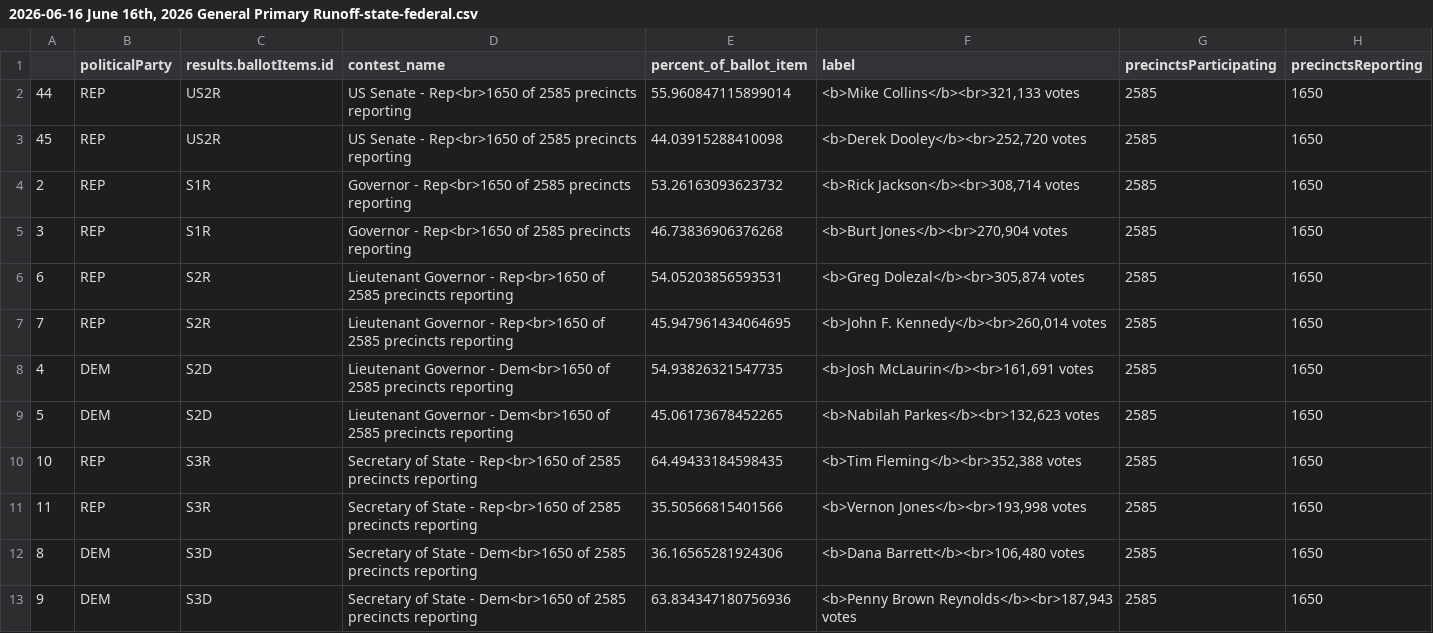
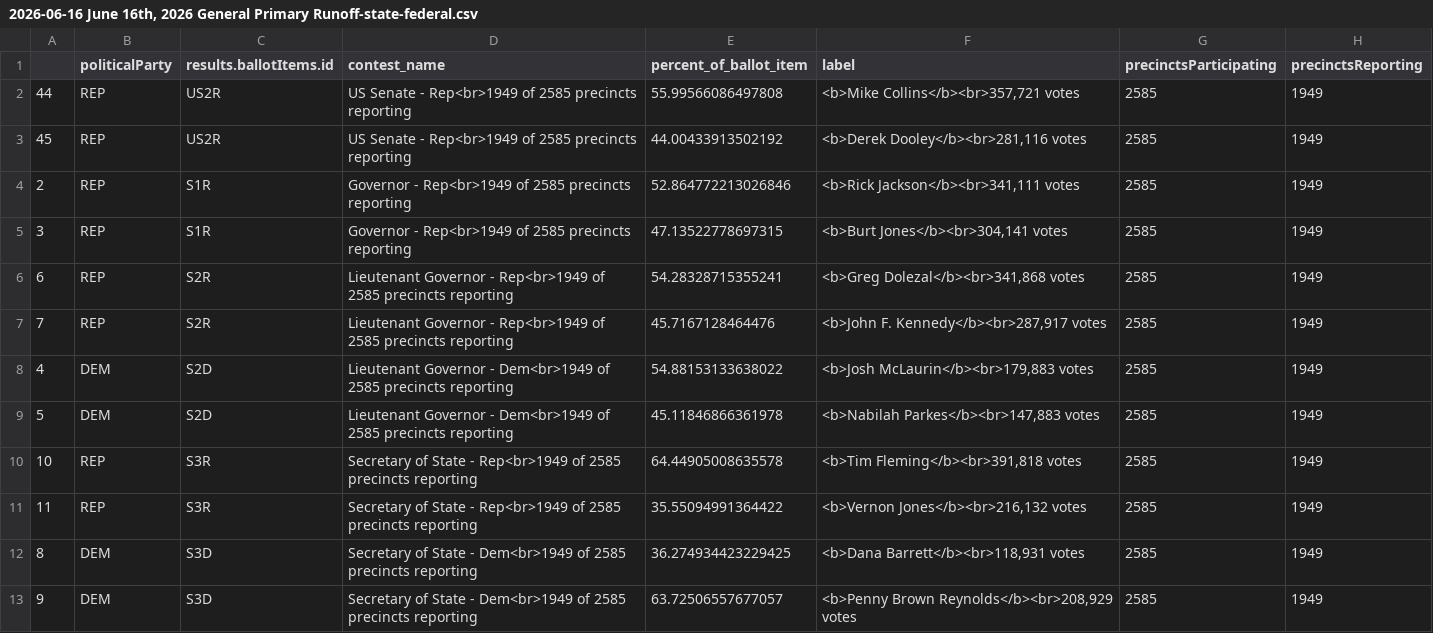
Before and after one commit to maggie-lee/election-night-results-tutorial, a CSV file: 2026-06-16/2026-06-16 June 16th, 2026 General Primary Runoff-state-federal.csv, drawn as a sheet; only a part is shown; the diff covers the shown part only.

```diff
--- a/2026-06-16/2026-06-16 June 16th, 2026 General Primary Runoff-state-federal.csv
+++ b/2026-06-16/2026-06-16 June 16th, 2026 General Primary Runoff-state-federal.csv
@@ -1,13 +1,13 @@
 ,politicalParty,results.ballotItems.id,contest_name,percent_of_ballot_item,label,precinctsParticipating,precinctsReporting
-44,REP,US2R,US Senate - Rep<br>1650 of 2585 precincts reporting,55.960847115899014,"<b>Mike Collins</b><br>321,133 votes",2585,1650
-45,REP,US2R,US Senate - Rep<br>1650 of 2585 precincts reporting,44.03915288410098,"<b>Derek Dooley</b><br>252,720 votes",2585,1650
-2,REP,S1R,Governor - Rep<br>1650 of 2585 precincts reporting,53.26163093623732,"<b>Rick Jackson</b><br>308,714 votes",2585,1650
-3,REP,S1R,Governor - Rep<br>1650 of 2585 precincts reporting,46.73836906376268,"<b>Burt Jones</b><br>270,904 votes",2585,1650
-6,REP,S2R,Lieutenant Governor - Rep<br>1650 of 2585 precincts reporting,54.05203856593531,"<b>Greg Dolezal</b><br>305,874 votes",2585,1650
-7,REP,S2R,Lieutenant Governor - Rep<br>1650 of 2585 precincts reporting,45.947961434064695,"<b>John F. Kennedy</b><br>260,014 votes",2585,1650
-4,DEM,S2D,Lieutenant Governor - Dem<br>1650 of 2585 precincts reporting,54.93826321547735,"<b>Josh McLaurin</b><br>161,691 votes",2585,1650
-5,DEM,S2D,Lieutenant Governor - Dem<br>1650 of 2585 precincts reporting,45.06173678452265,"<b>Nabilah Parkes</b><br>132,623 votes",2585,1650
-10,REP,S3R,Secretary of State - Rep<br>1650 of 2585 precincts reporting,64.49433184598435,"<b>Tim Fleming</b><br>352,388 votes",2585,1650
-11,REP,S3R,Secretary of State - Rep<br>1650 of 2585 precincts reporting,35.50566815401566,"<b>Vernon Jones</b><br>193,998 votes",2585,1650
-8,DEM,S3D,Secretary of State - Dem<br>1650 of 2585 precincts reporting,36.16565281924306,"<b>Dana Barrett</b><br>106,480 votes",2585,1650
-9,DEM,S3D,Secretary of State - Dem<br>1650 of 2585 precincts reporting,63.834347180756936,"<b>Penny Brown Reynolds</b><br>187,943 votes",2585,1650
+44,REP,US2R,US Senate - Rep<br>1949 of 2585 precincts reporting,55.99566086497808,"<b>Mike Collins</b><br>357,721 votes",2585,1949
+45,REP,US2R,US Senate - Rep<br>1949 of 2585 precincts reporting,44.00433913502192,"<b>Derek Dooley</b><br>281,116 votes",2585,1949
+2,REP,S1R,Governor - Rep<br>1949 of 2585 precincts reporting,52.864772213026846,"<b>Rick Jackson</b><br>341,111 votes",2585,1949
+3,REP,S1R,Governor - Rep<br>1949 of 2585 precincts reporting,47.13522778697315,"<b>Burt Jones</b><br>304,141 votes",2585,1949
+6,REP,S2R,Lieutenant Governor - Rep<br>1949 of 2585 precincts reporting,54.28328715355241,"<b>Greg Dolezal</b><br>341,868 votes",2585,1949
+7,REP,S2R,Lieutenant Governor - Rep<br>1949 of 2585 precincts reporting,45.7167128464476,"<b>John F. Kennedy</b><br>287,917 votes",2585,1949
+4,DEM,S2D,Lieutenant Governor - Dem<br>1949 of 2585 precincts reporting,54.88153133638022,"<b>Josh McLaurin</b><br>179,883 votes",2585,1949
+5,DEM,S2D,Lieutenant Governor - Dem<br>1949 of 2585 precincts reporting,45.11846866361978,"<b>Nabilah Parkes</b><br>147,883 votes",2585,1949
+10,REP,S3R,Secretary of State - Rep<br>1949 of 2585 precincts reporting,64.44905008635578,"<b>Tim Fleming</b><br>391,818 votes",2585,1949
+11,REP,S3R,Secretary of State - Rep<br>1949 of 2585 precincts reporting,35.55094991364422,"<b>Vernon Jones</b><br>216,132 votes",2585,1949
+8,DEM,S3D,Secretary of State - Dem<br>1949 of 2585 precincts reporting,36.274934423229425,"<b>Dana Barrett</b><br>118,931 votes",2585,1949
+9,DEM,S3D,Secretary of State - Dem<br>1949 of 2585 precincts reporting,63.72506557677057,"<b>Penny Brown Reynolds</b><br>208,929 votes",2585,1949
```
Also changed, not shown: 104 edited cells elsewhere in this file, 1 other file.
